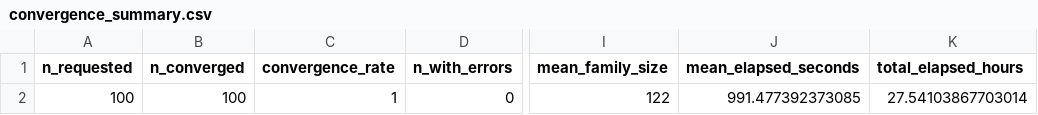
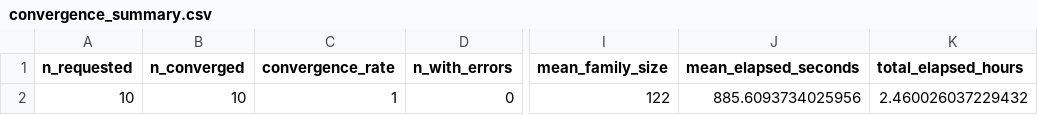
Before and after one commit to R-Computing-Lab/BGmisc, a CSV file: results/temporal_ACE_means_parameter_recovery_poly3_moder_f250_p50_reps100/convergence_summary.csv, drawn as a sheet; only a part is shown, gaps mark what is left out; the diff names each change by its address in the sheet, - before the commit and + after, or states it on an @@ line.

```diff
--- a/results/temporal_ACE_means_parameter_recovery_poly3_moder_f250_p50_reps100/convergence_summary.csv
+++ b/results/temporal_ACE_means_parameter_recovery_poly3_moder_f250_p50_reps100/convergence_summary.csv
-A2 (n_requested): 100
+A2 (n_requested): 10
-B2 (n_converged): 100
+B2 (n_converged): 10
-J2 (mean_elapsed_seconds): 991.477392373085
+J2 (mean_elapsed_seconds): 885.6093734025956
-K2 (total_elapsed_hours): 27.54103867703014
+K2 (total_elapsed_hours): 2.460026037229432
```
Also changed, not shown: results/temporal_ACE_means_parameter_recovery_poly3_moder_f250_p50_reps100/panel_a_variance_component_recovery.csv, results/temporal_ACE_means_parameter_recovery_poly3_moder_f250_p50_reps100/panel_b_variance_component_recovery.csv, 12 other files.
